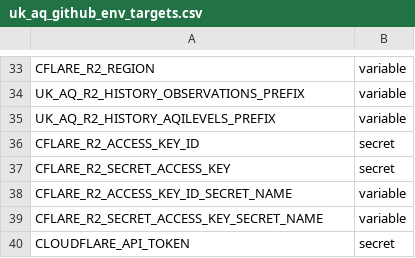
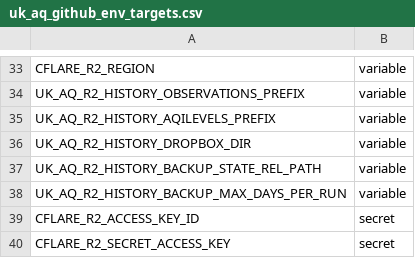
Before and after one commit to ChronicChannel-test/uk-aq-ops, a CSV file: config/uk_aq_github_env_targets.csv, drawn as a sheet; only a part is shown, gaps mark what is left out; the shorter side is filled out with more unchanged rows; the diff names each change by its address in the sheet, - before the commit and + after, or states it on an @@ line.

Commit message:
Add R2->Dropbox backup workflow and script
Add a manifest-aware incremental backup pipeline from Cloudflare R2 to Dropbox: new GitHub Actions workflow (.github/workflows/uk_aq_r2_history_dropbox_backup.yml) to run scheduled/manual backups; new Node script (scripts/backup_r2/sync_history_to_dropbox.mjs) that lists day folders, verifies manifests, uses rclone to copy and validate manifests, and writes checkpoint state per-day. Also add system docs and README instructions, register new env variables in config, and update package.json with check and npm script entries. Workflow configures rclone and obtains a Dropbox access token from refresh token, and uploads a JSON report artifact after each run.

```diff
--- a/config/uk_aq_github_env_targets.csv
+++ b/config/uk_aq_github_env_targets.csv
+row 36: UK_AQ_R2_HISTORY_DROPBOX_DIR | variable
+row 37: UK_AQ_R2_HISTORY_BACKUP_STATE_REL_PATH | variable
+row 38: UK_AQ_R2_HISTORY_BACKUP_MAX_DAYS_PER_RUN | variable
```
Also changed, not shown: 5 other files.
